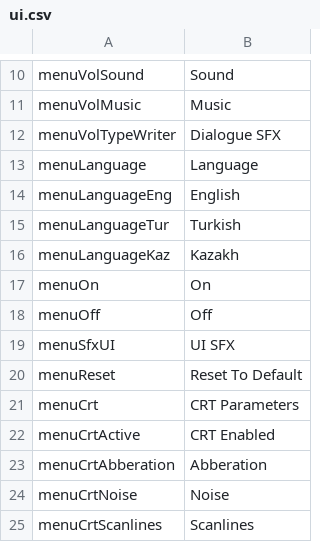
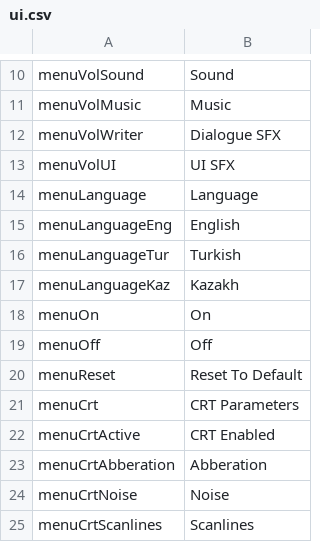
Before and after one commit to kazak29/Spooktober_2026_GameJam, a CSV file: datafiles/ui.csv, drawn as a sheet; only a part is shown, gaps mark what is left out.

```diff
--- a/datafiles/ui.csv
+++ b/datafiles/ui.csv
@@ -11,3 +11,4 @@ menuVolSound,Sound
 menuVolMusic,Music
-menuVolTypeWriter,Dialogue SFX
+menuVolWriter,Dialogue SFX
+menuVolUI,UI SFX
 menuLanguage,Language
@@ -18,3 +19,2 @@ menuOn,On
 menuOff,Off
-menuSfxUI,UI SFX
 menuReset,Reset To Default
```
Also changed, not shown: datafiles/lines.csv, 13 other files.
